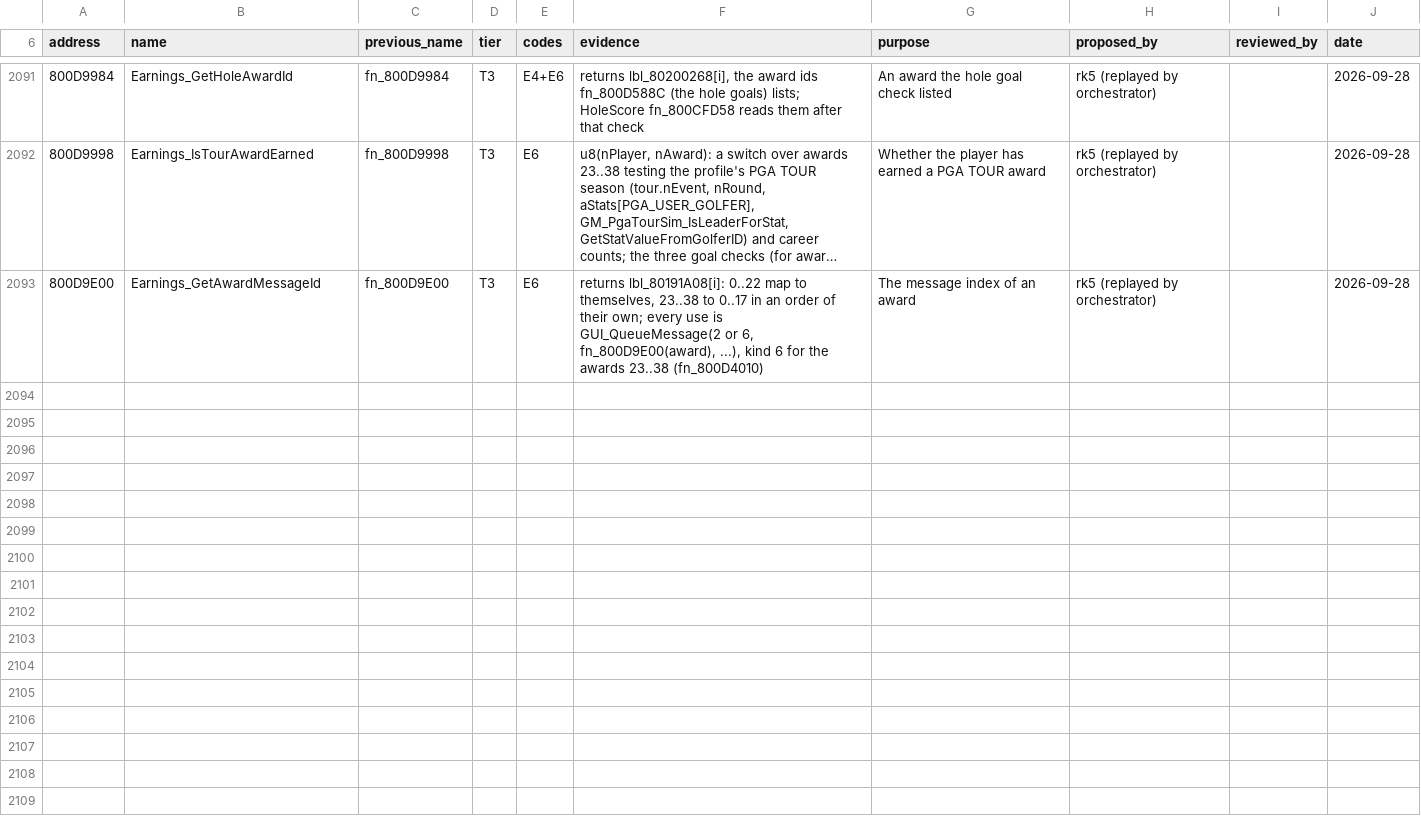
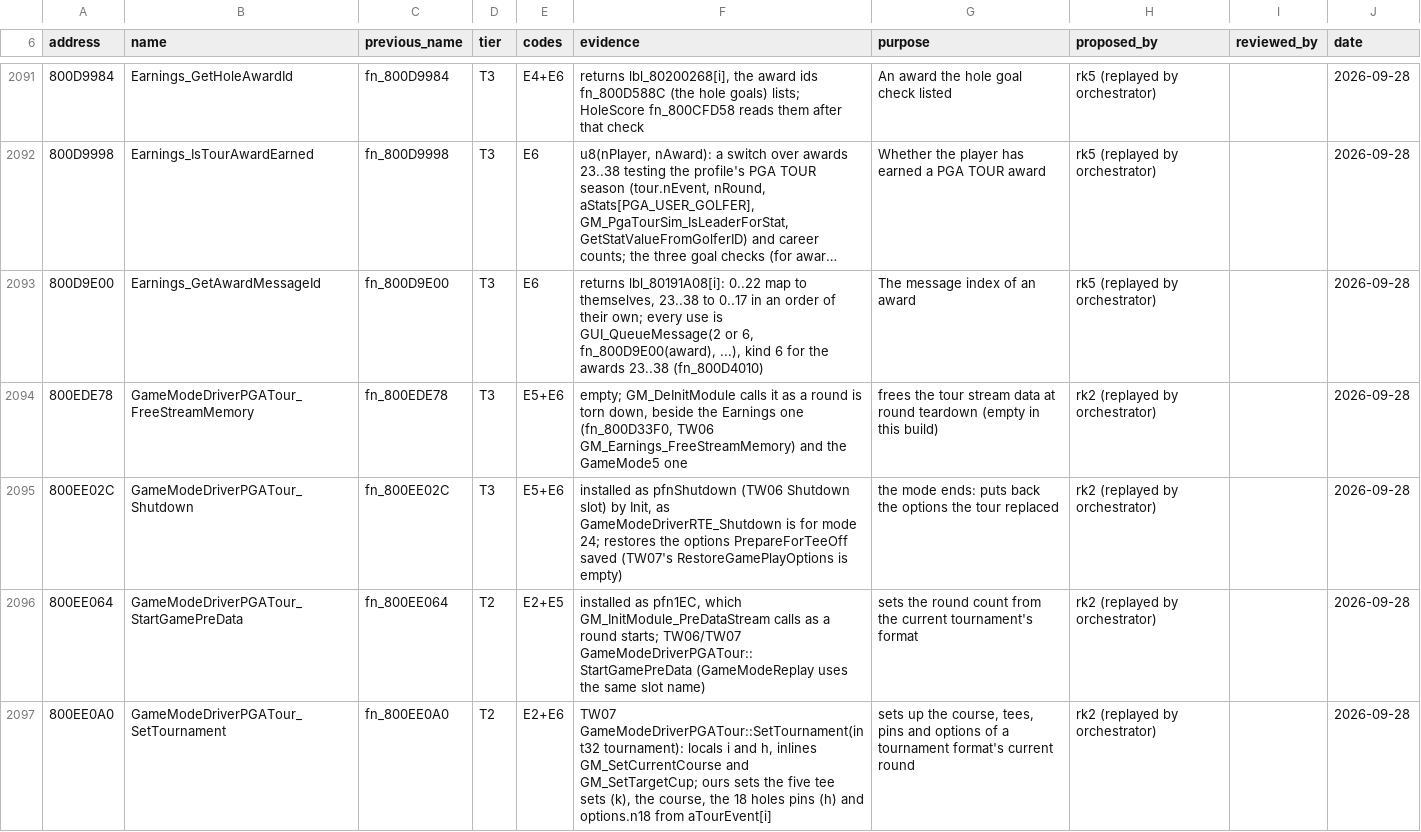
Before and after one commit to mitsevox/tw2004, a TSV file: config/GW4E69/name_sources.tsv, drawn as a sheet; only a part is shown, gaps mark what is left out; long unchanged cells end in …; the diff covers the shown part only.

```diff
--- a/config/GW4E69/name_sources.tsv
+++ b/config/GW4E69/name_sources.tsv
@@ -2093 +2093,5 @@ address	name	previous_name	tier	codes	evidence	purpose	proposed_by	reviewed_by	d
 800D9E00	Earnings_GetAwardMessageId	fn_800D9E00	T3	E6	returns lbl_80191A08[i]: 0..22 map to themselves, 23..38 to 0..17 in an order of their own; every use is GUI_QueueMessage(2 or 6, fn_800D9E00(award), ...), kind 6 for the awards 23..38 (fn_800D4010)	The message index of an award	rk5 (replayed by orchestrator)		2026-09-28
+800EDE78	GameModeDriverPGATour_FreeStreamMemory	fn_800EDE78	T3	E5+E6	empty; GM_DeInitModule calls it as a round is torn down, beside the Earnings one (fn_800D33F0, TW06 GM_Earnings_FreeStreamMemory) and the GameMode5 one	frees the tour stream data at round teardown (empty in this build)	rk2 (replayed by orchestrator)		2026-09-28
+800EE02C	GameModeDriverPGATour_Shutdown	fn_800EE02C	T3	E5+E6	installed as pfnShutdown (TW06 Shutdown slot) by Init, as GameModeDriverRTE_Shutdown is for mode 24; restores the options PrepareForTeeOff saved (TW07's RestoreGamePlayOptions is empty)	the mode ends: puts back the options the tour replaced	rk2 (replayed by orchestrator)		2026-09-28
+800EE064	GameModeDriverPGATour_StartGamePreData	fn_800EE064	T2	E2+E5	installed as pfn1EC, which GM_InitModule_PreDataStream calls as a round starts; TW06/TW07 GameModeDriverPGATour::StartGamePreData (GameModeReplay uses the same slot name)	sets the round count from the current tournament's format	rk2 (replayed by orchestrator)		2026-09-28
+800EE0A0	GameModeDriverPGATour_SetTournament	fn_800EE0A0	T2	E2+E6	TW07 GameModeDriverPGATour::SetTournament(int32 tournament): locals i and h, inlines GM_SetCurrentCourse and GM_SetTargetCup; ours sets the five tee sets (k), the course, the 18 holes pins (h) and options.n18 from aTourEvent[i]	sets up the course, tees, pins and options of a tournament format's current round	rk2 (replayed by orchestrator)		2026-09-28
```
Also changed, not shown: 3 added rows elsewhere in this file, config/GW4E69/review.tsv, 10 other files.
